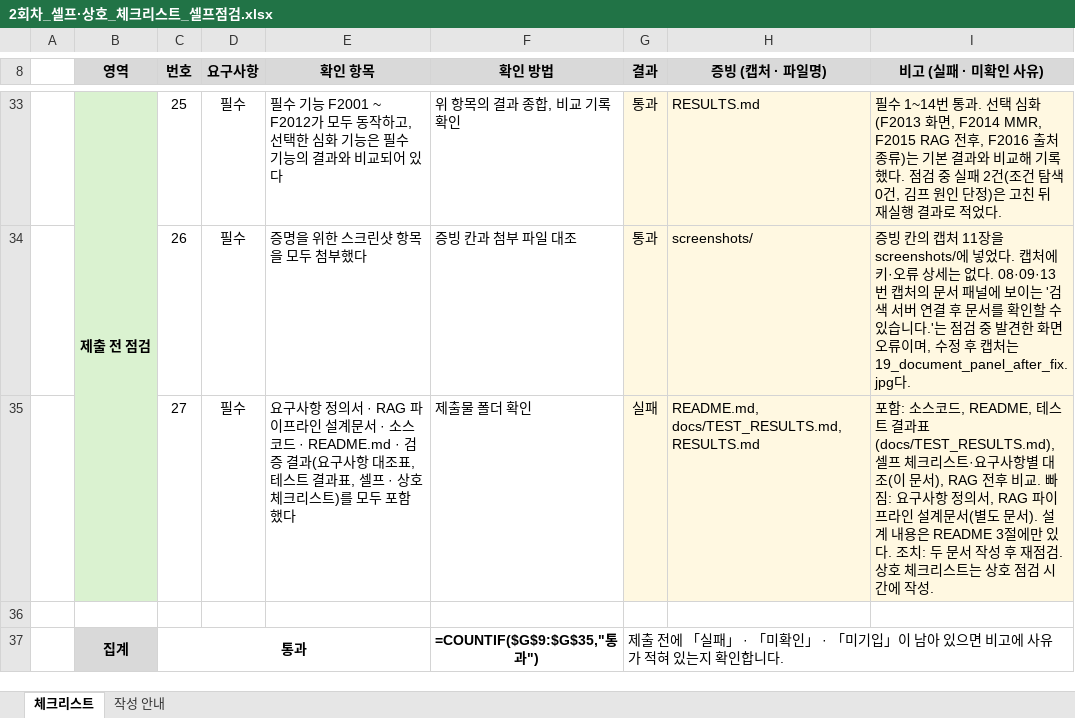
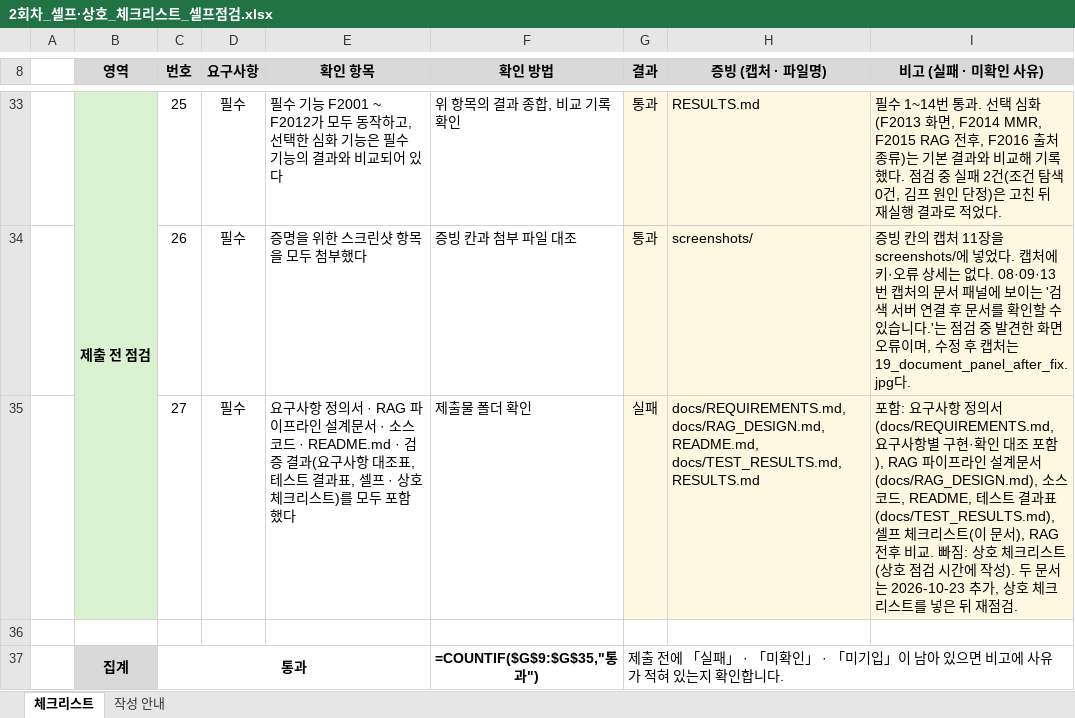
Before and after one commit to CHOOSLA/kimpscope, an Excel workbook: docs/checklist/2회차_셀프·상호_체크리스트_셀프점검.xlsx, sheet 체크리스트, drawn as a sheet; only a part is shown, gaps mark what is left out; values as stored, in another font and other column widths than the file's, no borders; formulas without a stored value are shown as written; conditional formats not drawn; the diff names each change by its address in the sheet, - before the commit and + after, or states it on an @@ line.

Commit message:
요구사항 정의서와 RAG 파이프라인 설계문서 추가
체크리스트 27번이 실패였다. 제출물에 요구사항 정의서와 설계문서가 별도 문서로 없고,
설계 내용은 README 3절에만 흩어져 있었다.

- docs/REQUIREMENTS.md: 도메인 조건 충족 근거, 대표 질문 6개, F2001~F2016·NF2001~NF2007의
  구현 위치와 체크리스트 확인 결과 대조
- docs/RAG_DESIGN.md: 두 컬렉션·메타데이터·청크 ID, 후보 수집과 프롬프트 1·2 선별, 질문 캐시 키,
  청크 800/120·Top-k 5와 변경 결과, 프롬프트 3과 생성 전후 규칙 판정, 실시간 근거 기준, 겪은 문제.
  내용은 현재 코드와 기존 실행 기록에서 확인한 것만 적었다
- results.json 27번 갱신 후 fill_checklist.py로 RESULTS.md·엑셀 재생성. 상호 체크리스트가
  아직 없어 27번은 실패로 유지

```diff
--- a/docs/checklist/2회차_셀프·상호_체크리스트_셀프점검.xlsx (sheet 체크리스트)
+++ b/docs/checklist/2회차_셀프·상호_체크리스트_셀프점검.xlsx (sheet 체크리스트)
-H35 (증빙 (캡처 · 파일명)): README.md, docs/TEST_RESULTS.md,…
+H35 (증빙 (캡처 · 파일명)): docs/REQUIREMENTS.md, docs/RAG_DESIGN.md, README.md, docs/TEST_RESULTS.md,…
-I35 (비고 (실패 · 미확인 사유)): 포함: 소스코드, README, 테스트 결과표(docs/TEST_RESULTS.md), 셀프 체크리스트·요구사항별 대조(이 문서), RAG 전후 비교. 빠짐: 요구사항 정의서, RAG 파이프라인 설계문서(별도 문서). 설계 내용은 README 3절에만 있다. 조치: 두 문서 작성 후 재점검. 상호 체크리스트는 상호 점검 시간에 작성.
+I35 (비고 (실패 · 미확인 사유)): 포함: 요구사항 정의서(docs/REQUIREMENTS.md, 요구사항별 구현·확인 대조 포함), RAG 파이프라인 설계문서(docs/RAG_DESIGN.md), 소스코드, README, 테스트 결과표(docs/TEST_RESULTS.md), 셀프 체크리스트(이 문서), RAG 전후 비교. 빠짐: 상호 체크리스트(상호 점검 시간에 작성). 두 문서는 2026-10-23 추가, 상호 체크리스트를 넣은 뒤 재점검.
```
Also changed, not shown: 5 other files.
